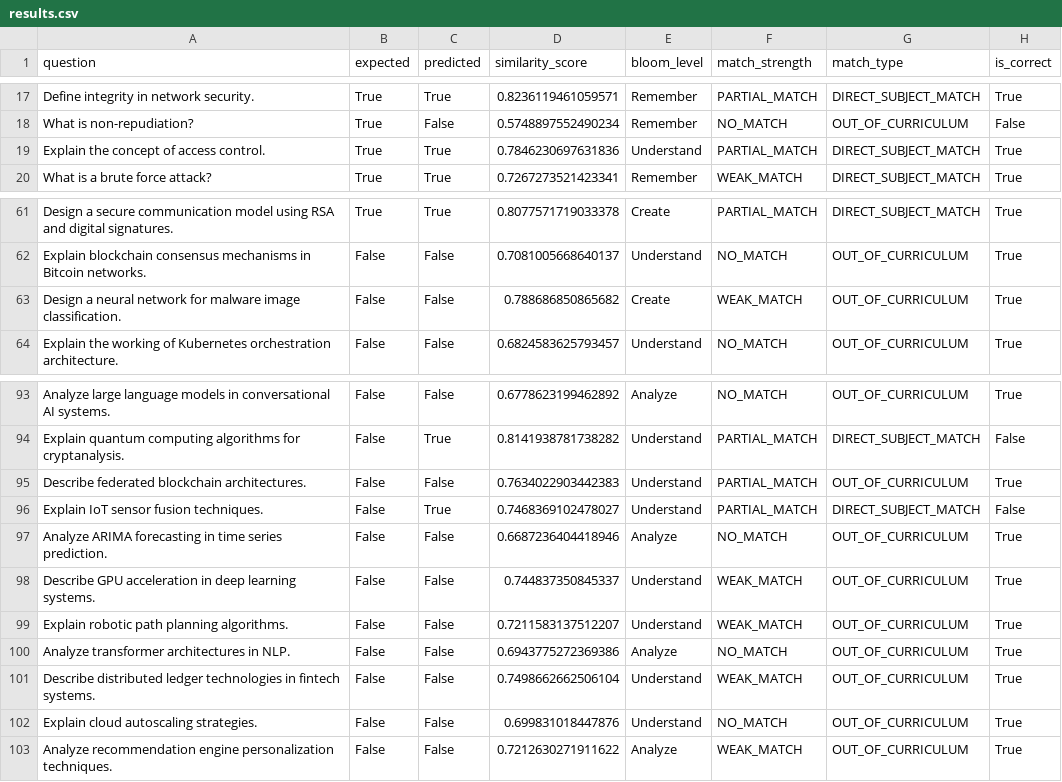
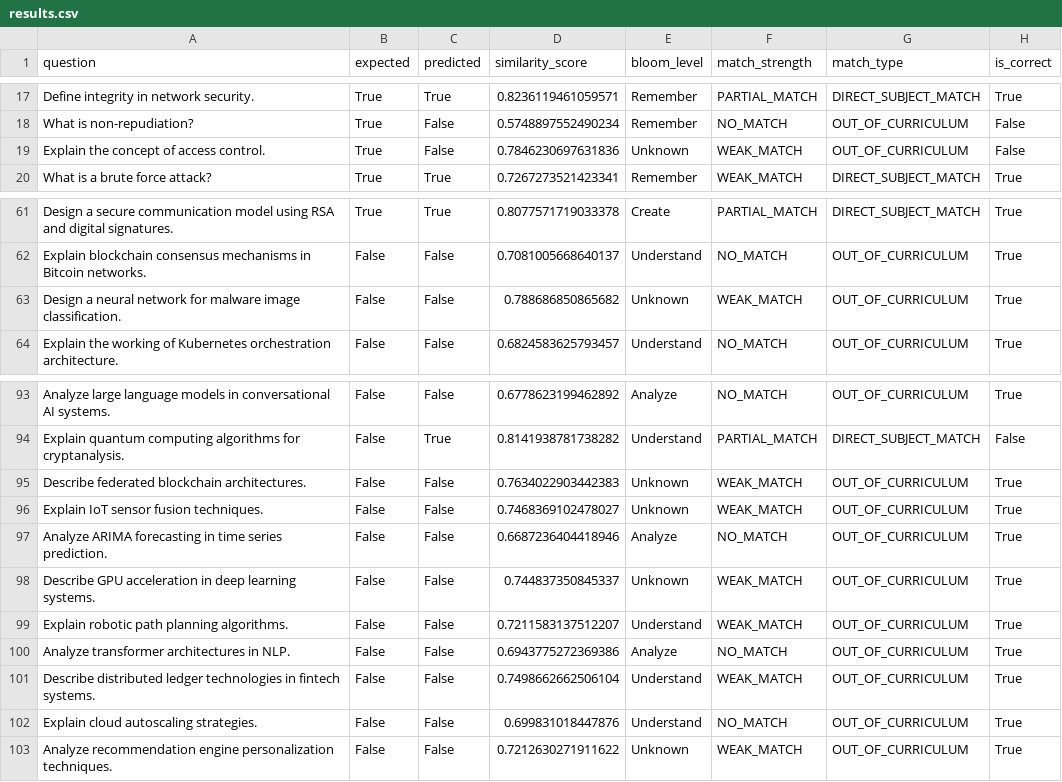
Before and after one commit to SaadHaider01/final_v1, a CSV file: evaluation/results.csv, drawn as a sheet; only a part is shown, gaps mark what is left out; the diff covers the shown part only.

```diff
--- a/evaluation/results.csv
+++ b/evaluation/results.csv
@@ -18,3 +18,3 @@ Define integrity in network security.,True,True,0.8236119461059571,Remember,PART
 What is non-repudiation?,True,False,0.5748897552490234,Remember,NO_MATCH,OUT_OF_CURRICULUM,False
-Explain the concept of access control.,True,True,0.7846230697631836,Understand,PARTIAL_MATCH,DIRECT_SUBJECT_MATCH,True
+Explain the concept of access control.,True,False,0.7846230697631836,Unknown,WEAK_MATCH,OUT_OF_CURRICULUM,False
 What is a brute force attack?,True,True,0.7267273521423341,Remember,WEAK_MATCH,DIRECT_SUBJECT_MATCH,True
@@ -62,3 +62,3 @@ Design a secure communication model using RSA and digital signatures.,True,True,
 Explain blockchain consensus mechanisms in Bitcoin networks.,False,False,0.7081005668640137,Understand,NO_MATCH,OUT_OF_CURRICULUM,True
-Design a neural network for malware image classification.,False,False,0.788686850865682,Create,WEAK_MATCH,OUT_OF_CURRICULUM,True
+Design a neural network for malware image classification.,False,False,0.788686850865682,Unknown,WEAK_MATCH,OUT_OF_CURRICULUM,True
 Explain the working of Kubernetes orchestration architecture.,False,False,0.6824583625793457,Understand,NO_MATCH,OUT_OF_CURRICULUM,True
@@ -94,6 +94,6 @@ Analyze large language models in conversational AI systems.,False,False,0.677862
 Explain quantum computing algorithms for cryptanalysis.,False,True,0.8141938781738282,Understand,PARTIAL_MATCH,DIRECT_SUBJECT_MATCH,False
-Describe federated blockchain architectures.,False,False,0.7634022903442383,Understand,PARTIAL_MATCH,OUT_OF_CURRICULUM,True
-Explain IoT sensor fusion techniques.,False,True,0.7468369102478027,Understand,PARTIAL_MATCH,DIRECT_SUBJECT_MATCH,False
+Describe federated blockchain architectures.,False,False,0.7634022903442383,Unknown,WEAK_MATCH,OUT_OF_CURRICULUM,True
+Explain IoT sensor fusion techniques.,False,False,0.7468369102478027,Unknown,WEAK_MATCH,OUT_OF_CURRICULUM,True
 Analyze ARIMA forecasting in time series prediction.,False,False,0.6687236404418946,Analyze,NO_MATCH,OUT_OF_CURRICULUM,True
-Describe GPU acceleration in deep learning systems.,False,False,0.744837350845337,Understand,WEAK_MATCH,OUT_OF_CURRICULUM,True
+Describe GPU acceleration in deep learning systems.,False,False,0.744837350845337,Unknown,WEAK_MATCH,OUT_OF_CURRICULUM,True
 Explain robotic path planning algorithms.,False,False,0.7211583137512207,Understand,WEAK_MATCH,OUT_OF_CURRICULUM,True
@@ -102,2 +102,2 @@ Describe distributed ledger technologies in fintech systems.,False,False,0.74986
 Explain cloud autoscaling strategies.,False,False,0.699831018447876,Understand,NO_MATCH,OUT_OF_CURRICULUM,True
-Analyze recommendation engine personalization techniques.,False,False,0.7212630271911622,Analyze,WEAK_MATCH,OUT_OF_CURRICULUM,True
+Analyze recommendation engine personalization techniques.,False,False,0.7212630271911622,Unknown,WEAK_MATCH,OUT_OF_CURRICULUM,True
```
Also changed, not shown: 40 edited cells elsewhere in this file, 8 other files.
